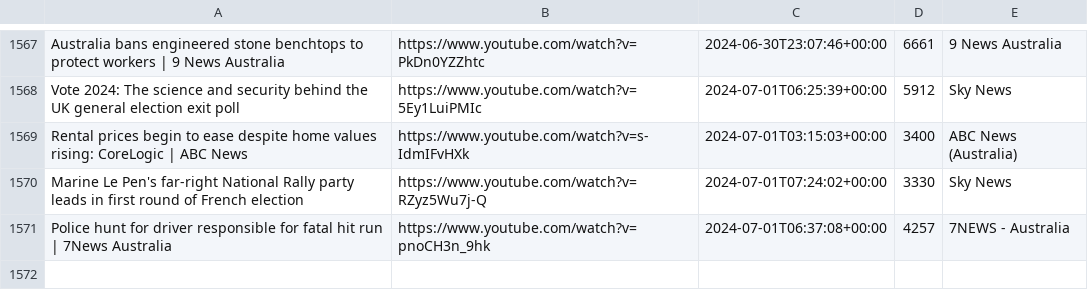
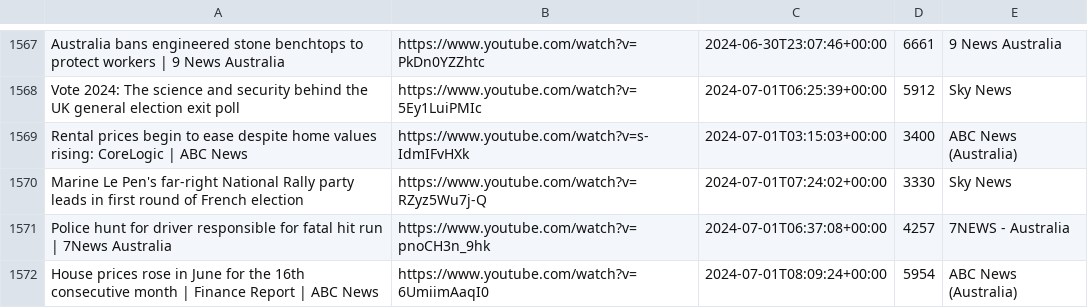
Before and after one commit to alexlaverty/aussienewsvideos, a CSV file: videos.csv, drawn as a sheet; only a part is shown, gaps mark what is left out.

```diff
--- a/videos.csv
+++ b/videos.csv
@@ -1571 +1571,2 @@ Marine Le Pen's far-right National Rally party leads in first round of French el
 Police hunt for driver responsible for fatal hit run | 7News Australia,https://www.youtube.com/watch?v=pnoCH3n_9hk,2024-07-01T06:37:08+00:00,4257,7NEWS - Australia
+House prices rose in June for the 16th consecutive month | Finance Report | ABC News,https://www.youtube.com/watch?v=6UmiimAaqI0,2024-07-01T08:09:24+00:00,5954,ABC News (Australia)
```
